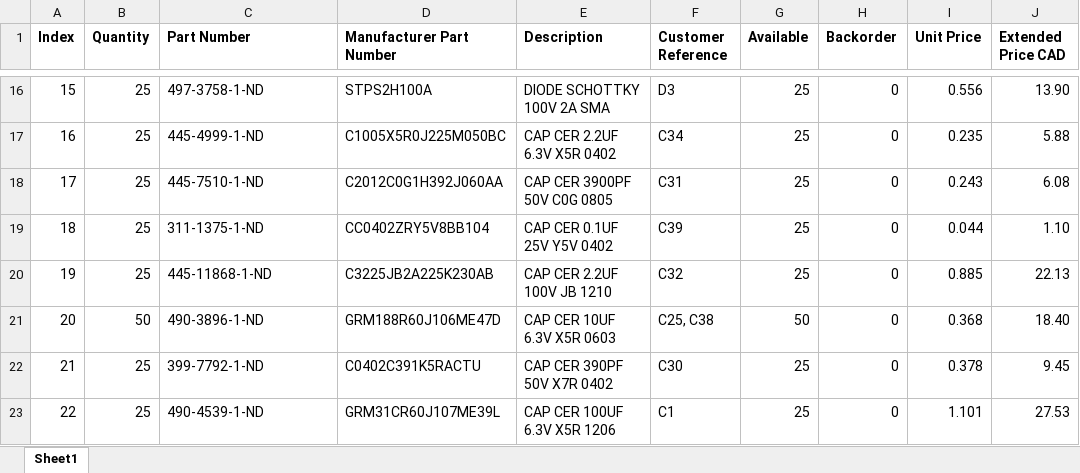
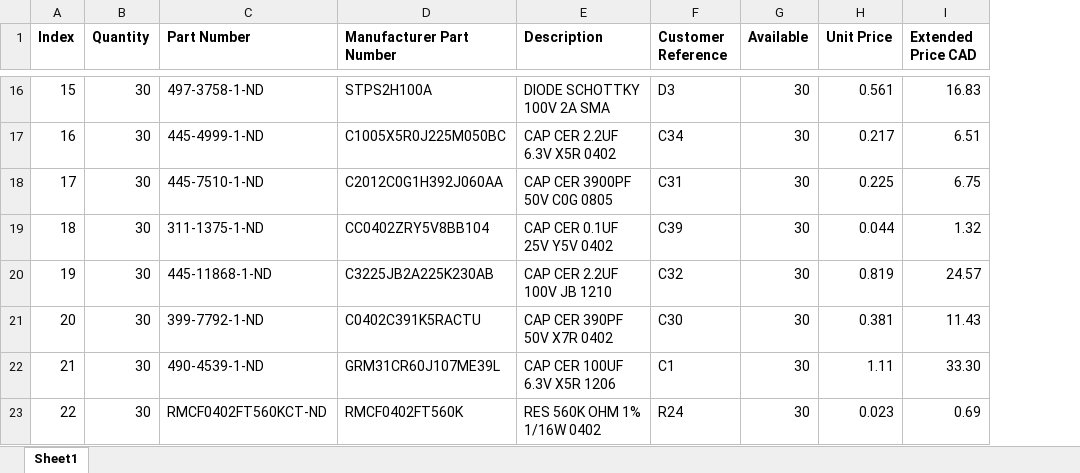
Before and after one commit to kashifaftab/Airzai-Hardware, an Excel workbook: BOM_REV C/LID_BOARD_REVC_DIGIKEY.xlsx, sheet Sheet1, drawn as a sheet; only a part is shown, gaps mark what is left out; values as stored, in another font and other column widths than the file's, no borders; removed rows and columns are numbered as before the commit, all else as after; the diff covers the shown part only; the diff names each change by its address in the sheet, - before the commit and + after, or states it on an @@ line.

Commit message:
Add files via upload
BOM updated for 30 assembly units

```diff
--- a/BOM_REV C/LID_BOARD_REVC_DIGIKEY.xlsx (sheet Sheet1)
+++ b/BOM_REV C/LID_BOARD_REVC_DIGIKEY.xlsx (sheet Sheet1)
-column H (Backorder), rows 16-23: all 0
-B16:B20 (Quantity): 25
+B16:B20 (Quantity): 30
-G16:G20 (Available): 25
+G16:G20 (Available): 30
-H16 (Unit Price): 0.556
+H16 (Unit Price): 0.561
-I16 (Extended Price CAD): 13.90
+I16 (Extended Price CAD): 16.83
-H17 (Unit Price): 0.235
+H17 (Unit Price): 0.217
-I17 (Extended Price CAD): 5.88
+I17 (Extended Price CAD): 6.51
-H18 (Unit Price): 0.243
+H18 (Unit Price): 0.225
-I18 (Extended Price CAD): 6.08
+I18 (Extended Price CAD): 6.75
-I19 (Extended Price CAD): 1.10
+I19 (Extended Price CAD): 1.32
-H20 (Unit Price): 0.885
+H20 (Unit Price): 0.819
-I20 (Extended Price CAD): 22.13
+I20 (Extended Price CAD): 24.57
-B21 (Quantity): 50
+B21 (Quantity): 30
-C21 (Part Number): 490-3896-1-ND
+C21 (Part Number): 399-7792-1-ND
-D21 (Manufacturer Part Number): GRM188R60J106ME47D
+D21 (Manufacturer Part Number): C0402C391K5RACTU
-E21 (Description): CAP CER 10UF 6.3V X5R 0603
+E21 (Description): CAP CER 390PF 50V X7R 0402
-F21 (Customer Reference): C25, C38
+F21 (Customer Reference): C30
-G21 (Available): 50
+G21 (Available): 30
-H21 (Unit Price): 0.368
+H21 (Unit Price): 0.381
-I21 (Extended Price CAD): 18.40
+I21 (Extended Price CAD): 11.43
-B22:B23 (Quantity): 25
+B22:B23 (Quantity): 30
-C22 (Part Number): 399-7792-1-ND
+C22 (Part Number): 490-4539-1-ND
-D22 (Manufacturer Part Number): C0402C391K5RACTU
+D22 (Manufacturer Part Number): GRM31CR60J107ME39L
-E22 (Description): CAP CER 390PF 50V X7R 0402
+E22 (Description): CAP CER 100UF 6.3V X5R 1206
-F22 (Customer Reference): C30
+F22 (Customer Reference): C1
-G22:G23 (Available): 25
+G22:G23 (Available): 30
-H22 (Unit Price): 0.378
+H22 (Unit Price): 1.11
-I22 (Extended Price CAD): 9.45
+I22 (Extended Price CAD): 33.30
-C23 (Part Number): 490-4539-1-ND
+C23 (Part Number): RMCF0402FT560KCT-ND
-D23 (Manufacturer Part Number): GRM31CR60J107ME39L
+D23 (Manufacturer Part Number): RMCF0402FT560K
-E23 (Description): CAP CER 100UF 6.3V X5R 1206
+E23 (Description): RES 560K OHM 1% 1/16W 0402
-F23 (Customer Reference): C1
+F23 (Customer Reference): R24
-H23 (Unit Price): 1.101
+H23 (Unit Price): 0.023
-I23 (Extended Price CAD): 27.53
+I23 (Extended Price CAD): 0.69
```
Also changed, not shown: 105 edited cells elsewhere in this sheet, 1 other file.
